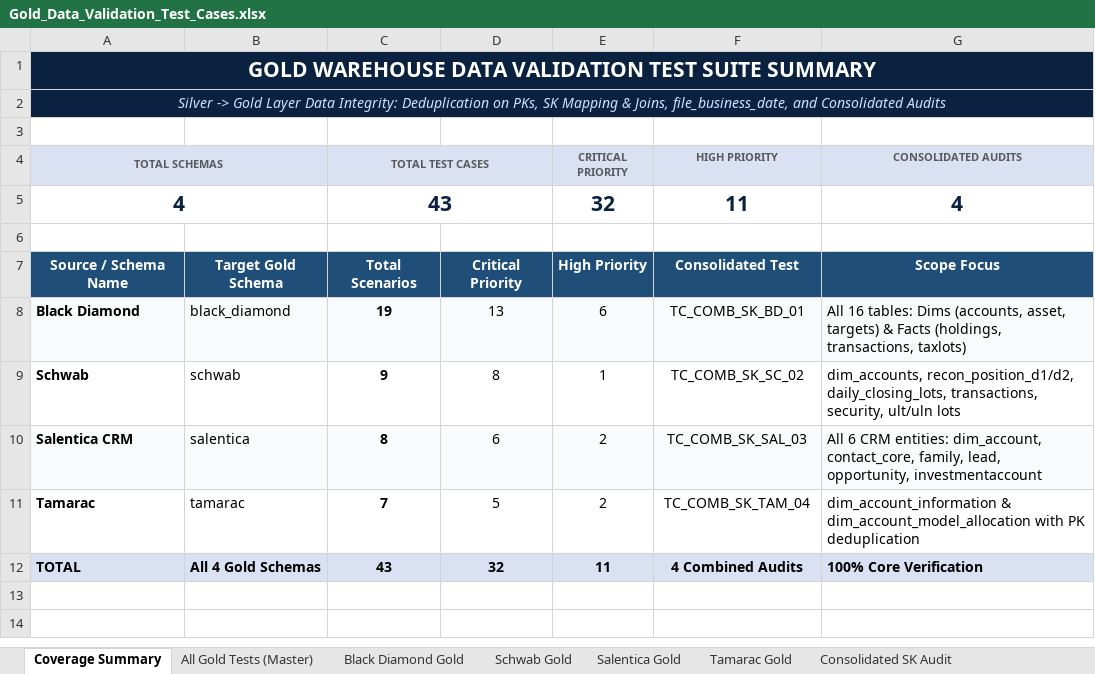
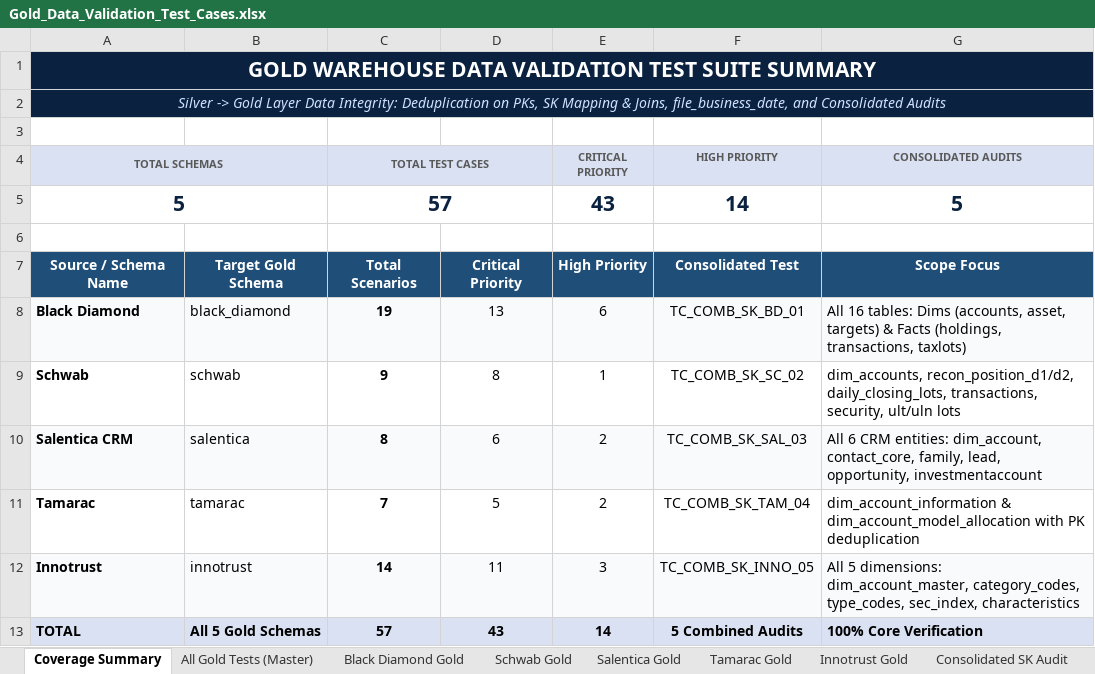
Before and after one commit to Vivek-Hexaview/Data_validation_automation_Script, an Excel workbook: Gold_Data_Validation_Test_Cases.xlsx, sheet Coverage Summary, drawn as a sheet; values as stored, in another font and other column widths than the file's, no borders; removed rows and columns are numbered as before the commit, all else as after; the diff names each change by its address in the sheet, - before the commit and + after, or states it on an @@ line.

Commit message:
Add Innotrust Gold schema data validation test cases and consolidated audit

```diff
--- a/Gold_Data_Validation_Test_Cases.xlsx (sheet Coverage Summary)
+++ b/Gold_Data_Validation_Test_Cases.xlsx (sheet Coverage Summary)
+sheet tab: Innotrust Gold
-row 5: 4 |  | 43 |  | 32 | 11 | 4
+row 5: 5 |  | 57 |  | 43 | 14 | 5
+row 12: Innotrust | innotrust | 14 | 11 | 3 | TC_COMB_SK_INNO_05 | All 5 dimensions: dim_account_master, category_codes, type_codes, sec_index, characteristics
-B13: All 4 Gold Schemas
+B13: All 5 Gold Schemas
-C13 (TOTAL TEST CASES): 43
+C13 (TOTAL TEST CASES): 57
-D13: 32
+D13: 43
-E13 (CRITICAL PRIORITY): 11
+E13 (CRITICAL PRIORITY): 14
-F13 (HIGH PRIORITY): 4 Combined Audits
+F13 (HIGH PRIORITY): 5 Combined Audits
```
Also changed, not shown: sheet All Gold Tests (Master), sheet Consolidated SK Audit, 2 other files.
